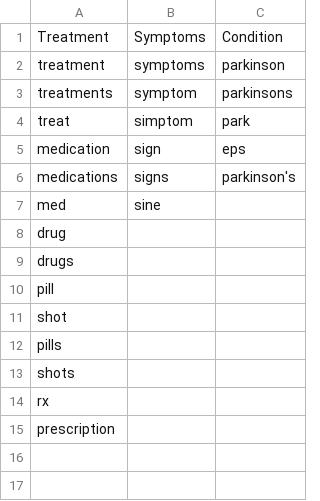
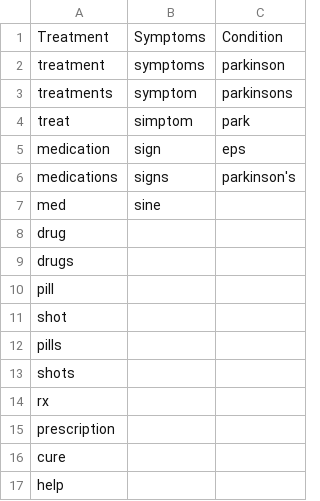
Before and after one commit to ErikGHamilton/Ad-Group-Sorter, a CSV file: Data/Campaign-Rules.csv, drawn as a sheet; the diff names each change by its address in the sheet, - before the commit and + after, or states it on an @@ line.

Commit message:
Update Campaign-Rules.csv

```diff
--- a/Data/Campaign-Rules.csv
+++ b/Data/Campaign-Rules.csv
+row 16: cure
+row 17: help
```
